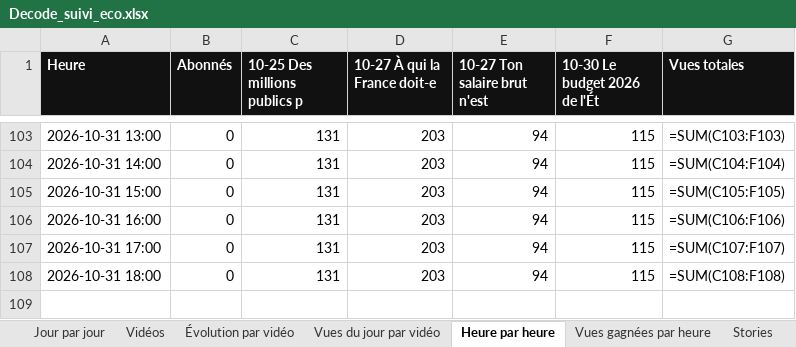
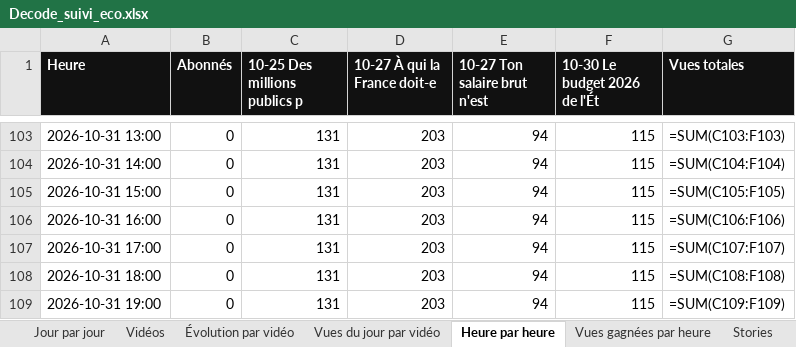
Before and after one commit to StudioDecodeDiffusion/reels-factory, an Excel workbook: suivi/Decode_suivi_eco.xlsx, sheet Heure par heure, drawn as a sheet; only a part is shown, gaps mark what is left out; values as stored, in another font and other column widths than the file's, no borders; formulas without a stored value are shown as written; charts and pictures not drawn; the diff names each change by its address in the sheet, - before the commit and + after, or states it on an @@ line.

```diff
--- a/suivi/Decode_suivi_eco.xlsx (sheet Heure par heure)
+++ b/suivi/Decode_suivi_eco.xlsx (sheet Heure par heure)
+row 109: 2026-10-31 19:00 | 0 | 131 | 203 | 94 | 115 | =SUM(C109:F109)
```
Also changed, not shown: sheet Vues gagnées par heure, charts or pictures, suivi/Decode_suivi_actu.xlsx, suivi/Decode_suivi_qhse.xlsx, 7 other files.
